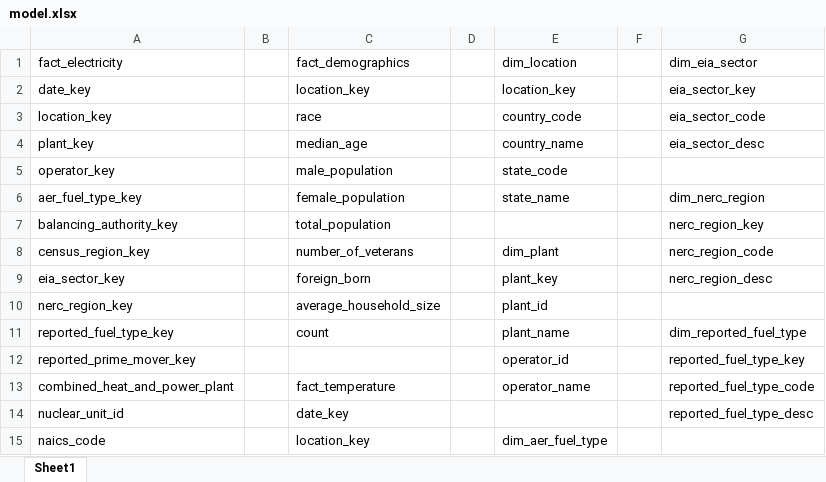
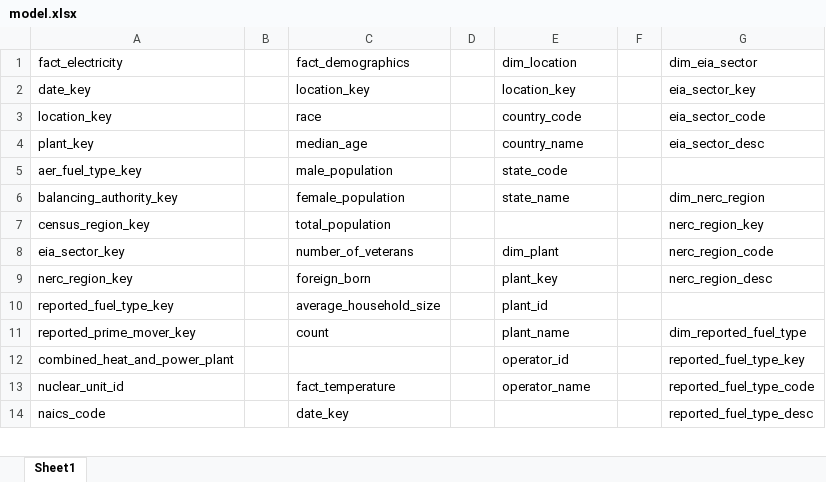
Before and after one commit to jamesrobsn/udacity-dend-jr, an Excel workbook: model.xlsx, sheet Sheet1, drawn as a sheet; only a part is shown; values as stored, in another font and other column widths than the file's, no cell formats; removed rows and columns are numbered as before the commit, all else as after; the diff covers the shown part only; the diff names each change by its address in the sheet, - before the commit and + after, or states it on an @@ line.

Commit message:
Updated data dictionary and model again

```diff
--- a/model.xlsx (sheet Sheet1)
+++ b/model.xlsx (sheet Sheet1)
-row 5: operator_key |  | male_population |  | state_code
-C5 (fact_demographics): female_population
+C5 (fact_demographics): male_population
-E5 (dim_location): state_name
+E5 (dim_location): state_code
-G5 (dim_eia_sector): dim_nerc_region
+G5 (dim_eia_sector): (empty)
-C6 (fact_demographics): total_population
+C6 (fact_demographics): female_population
-E6 (dim_location): (empty)
+E6 (dim_location): state_name
-G6 (dim_eia_sector): nerc_region_key
+G6 (dim_eia_sector): dim_nerc_region
-C7 (fact_demographics): number_of_veterans
+C7 (fact_demographics): total_population
-E7 (dim_location): dim_plant
+E7 (dim_location): (empty)
-G7 (dim_eia_sector): nerc_region_code
+G7 (dim_eia_sector): nerc_region_key
-C8 (fact_demographics): foreign_born
+C8 (fact_demographics): number_of_veterans
-E8 (dim_location): plant_key
+E8 (dim_location): dim_plant
-G8 (dim_eia_sector): nerc_region_desc
+G8 (dim_eia_sector): nerc_region_code
-C9 (fact_demographics): average_household_size
+C9 (fact_demographics): foreign_born
-E9 (dim_location): plant_id
+E9 (dim_location): plant_key
-G9 (dim_eia_sector): (empty)
+G9 (dim_eia_sector): nerc_region_desc
-C10 (fact_demographics): count
+C10 (fact_demographics): average_household_size
-E10 (dim_location): plant_name
+E10 (dim_location): plant_id
-G10 (dim_eia_sector): dim_reported_fuel_type
+G10 (dim_eia_sector): (empty)
-C11 (fact_demographics): (empty)
+C11 (fact_demographics): count
-E11 (dim_location): operator_id
+E11 (dim_location): plant_name
-G11 (dim_eia_sector): reported_fuel_type_key
+G11 (dim_eia_sector): dim_reported_fuel_type
-C12 (fact_demographics): fact_temperature
+C12 (fact_demographics): (empty)
-E12 (dim_location): operator_name
+E12 (dim_location): operator_id
-G12 (dim_eia_sector): reported_fuel_type_code
+G12 (dim_eia_sector): reported_fuel_type_key
-C13 (fact_demographics): date_key
+C13 (fact_demographics): fact_temperature
-E13 (dim_location): (empty)
+E13 (dim_location): operator_name
-G13 (dim_eia_sector): reported_fuel_type_desc
+G13 (dim_eia_sector): reported_fuel_type_code
-C14 (fact_demographics): location_key
+C14 (fact_demographics): date_key
-E14 (dim_location): dim_aer_fuel_type
+E14 (dim_location): (empty)
-G14 (dim_eia_sector): (empty)
+G14 (dim_eia_sector): reported_fuel_type_desc
```
Also changed, not shown: 1 added row and 29 edited cells elsewhere in this sheet, cell formats, data_dictionary.xlsx, 1 other file.
